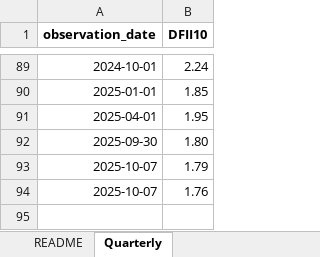
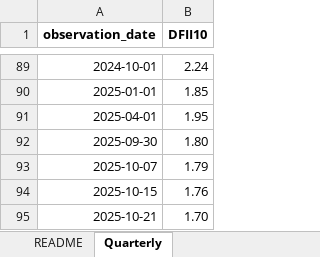
Before and after one commit to rwkopcke/sp500_earn_price_pkg, an Excel workbook: input_output/input_dir/DFII10.xlsx, sheet Quarterly, drawn as a sheet; only a part is shown, gaps mark what is left out; values as stored, in another font and other column widths than the file's, no borders; the diff names each change by its address in the sheet, - before the commit and + after, or states it on an @@ line.

Commit message:
update update_data.py through line 273

```diff
--- a/input_output/input_dir/DFII10.xlsx (sheet Quarterly)
+++ b/input_output/input_dir/DFII10.xlsx (sheet Quarterly)
-A94 (observation_date): 2025-10-07
+A94 (observation_date): 2025-10-15
+row 95: 2025-10-21 | 1.70
```
Also changed, not shown: 6 other files.
